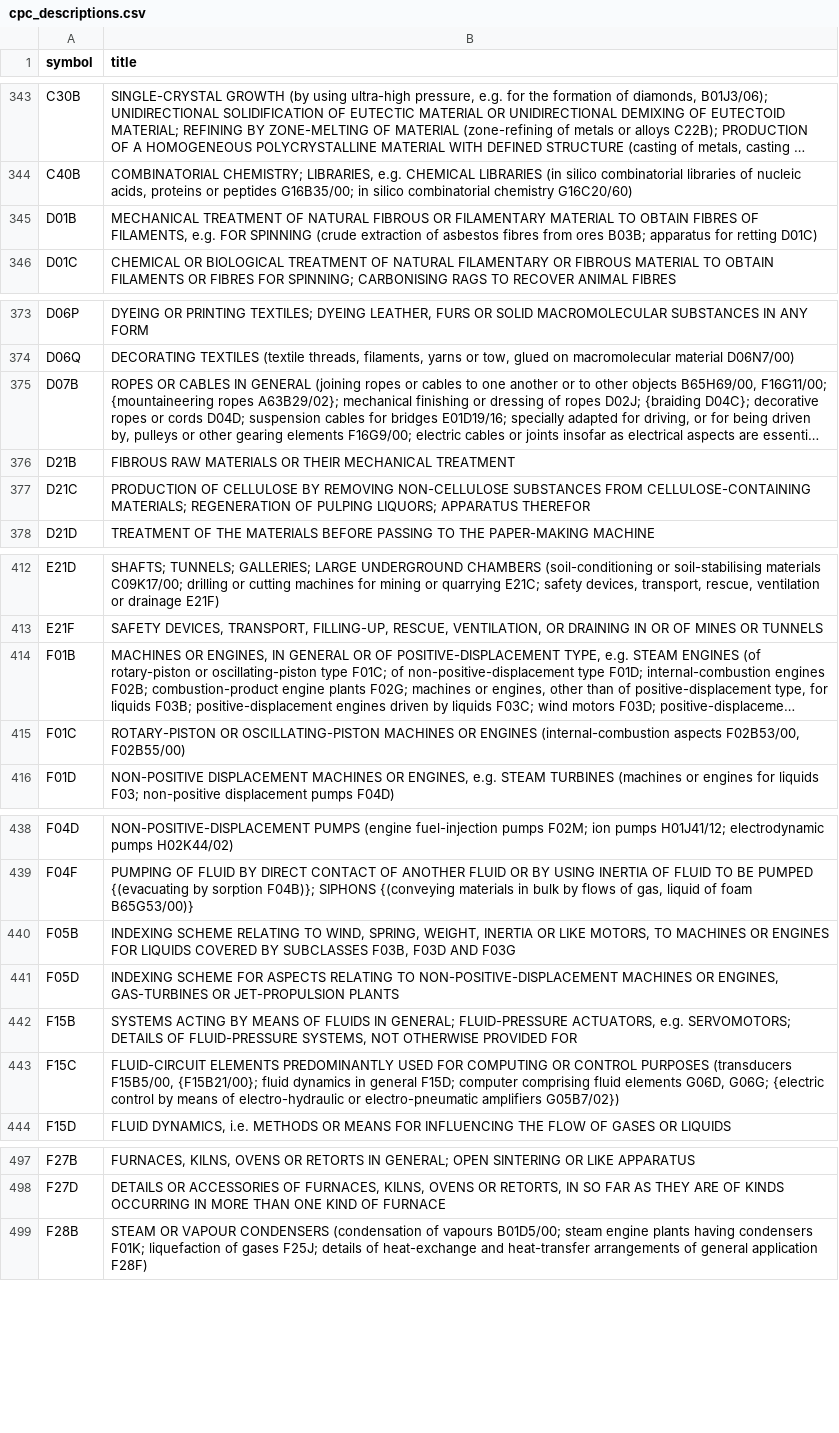
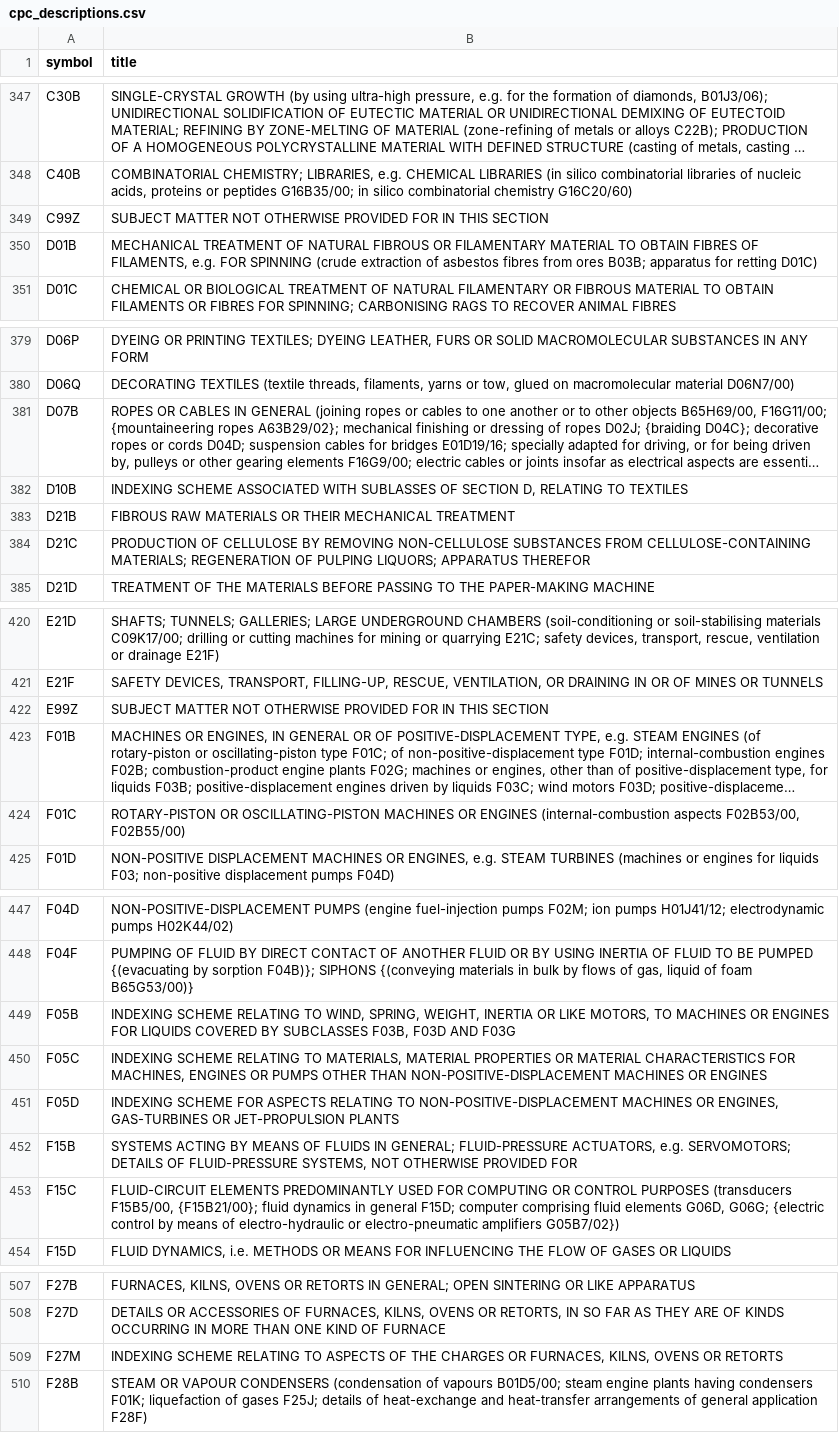
Before and after one commit to jonell-parola/parola-child-theme, a CSV file: js/cpc_descriptions.csv, drawn as a sheet; only a part is shown, gaps mark what is left out; long unchanged cells end in …; the diff covers the shown part only; the diff names each change by its address in the sheet, - before the commit and + after, or states it on an @@ line.

```diff
--- a/js/cpc_descriptions.csv
+++ b/js/cpc_descriptions.csv
+row 349: C99Z | SUBJECT MATTER NOT OTHERWISE PROVIDED FOR IN THIS SECTION
+row 382: D10B | INDEXING SCHEME ASSOCIATED WITH SUBLASSES OF SECTION D, RELATING TO TEXTILES
+row 422: E99Z | SUBJECT MATTER NOT OTHERWISE PROVIDED FOR IN THIS SECTION
+row 450: F05C | INDEXING SCHEME RELATING TO MATERIALS, MATERIAL PROPERTIES OR MATERIAL CHARACTERISTICS FOR MACHINES, ENGINES OR PUMPS OTHER THAN NON-POSITIVE-DISPLACEMENT MACHINES OR ENGINES
+row 509: F27M | INDEXING SCHEME RELATING TO ASPECTS OF THE CHARGES OR FURNACES, KILNS, OVENS OR RETORTS
```
Also changed, not shown: 24 added rows and 4 edited cells elsewhere in this file, 2 other files.
